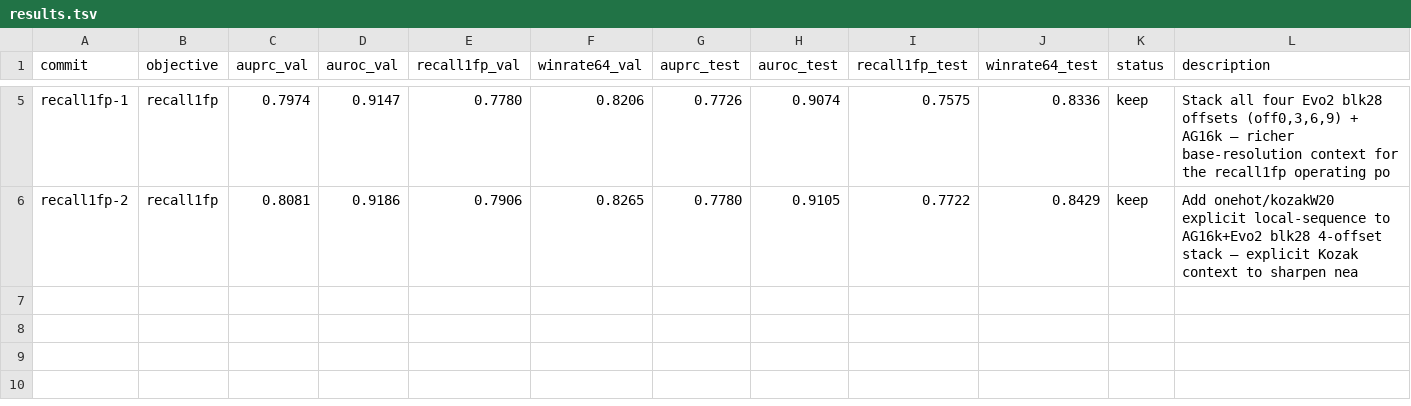
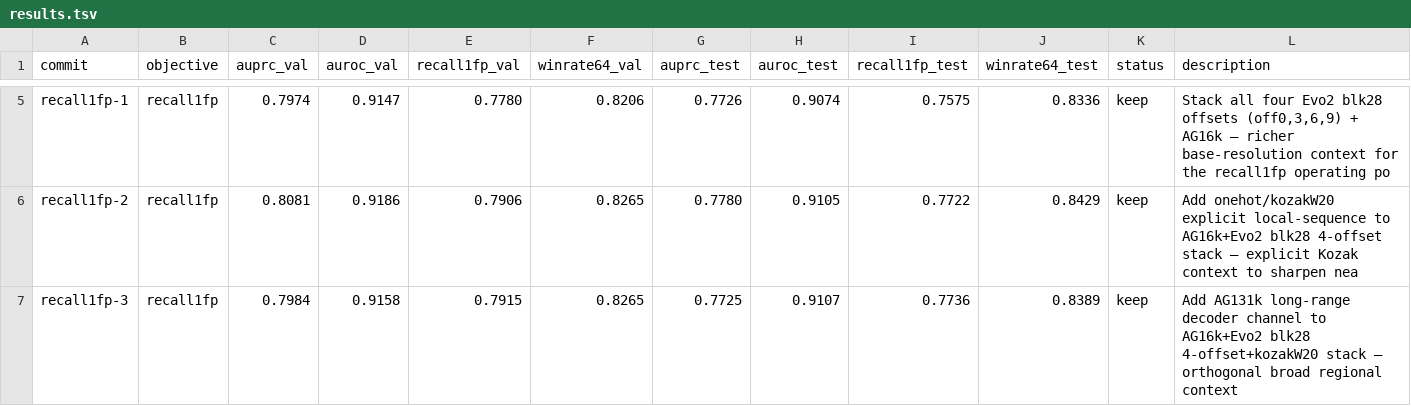
Before and after one commit to cheeseman-lab/tisiago, a TSV file: autoresearch/results.tsv, drawn as a sheet; only a part is shown, gaps mark what is left out.

Commit message:
[recall1fp] keep i3 obj=0.7915 (bar=0.7906): Add AG131k long-range decoder channel to AG16k+Evo2 blk28 4-offset+kozakW20 stack — orthogonal broad regional context

```diff
--- a/autoresearch/results.tsv
+++ b/autoresearch/results.tsv
@@ -6 +6,2 @@ recall1fp-1	recall1fp	0.7974	0.9147	0.7780	0.8206	0.7726	0.9074	0.7575	0.8336	ke
 recall1fp-2	recall1fp	0.8081	0.9186	0.7906	0.8265	0.7780	0.9105	0.7722	0.8429	keep	Add onehot/kozakW20 explicit local-sequence to AG16k+Evo2 blk28 4-offset stack — explicit Kozak context to sharpen nea
+recall1fp-3	recall1fp	0.7984	0.9158	0.7915	0.8265	0.7725	0.9107	0.7736	0.8389	keep	Add AG131k long-range decoder channel to AG16k+Evo2 blk28 4-offset+kozakW20 stack — orthogonal broad regional context
```
Also changed, not shown: 1 other file.
